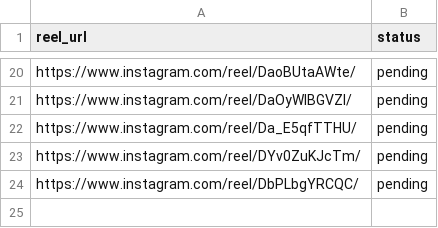
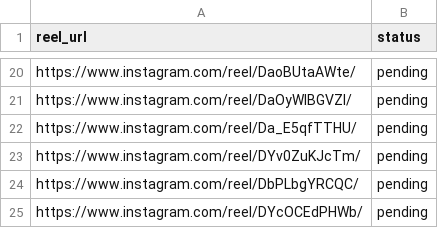
Before and after one commit to rjydly/feedity.tv, a CSV file: sources.csv, drawn as a sheet; only a part is shown, gaps mark what is left out; the diff names each change by its address in the sheet, - before the commit and + after, or states it on an @@ line.

Commit message:
Add reel DYcOCEdPHWb via Telegram [skip ci]

```diff
--- a/sources.csv
+++ b/sources.csv
+row 25: https://www.instagram.com/reel/DYcOCEdPHWb/ | pending
```
